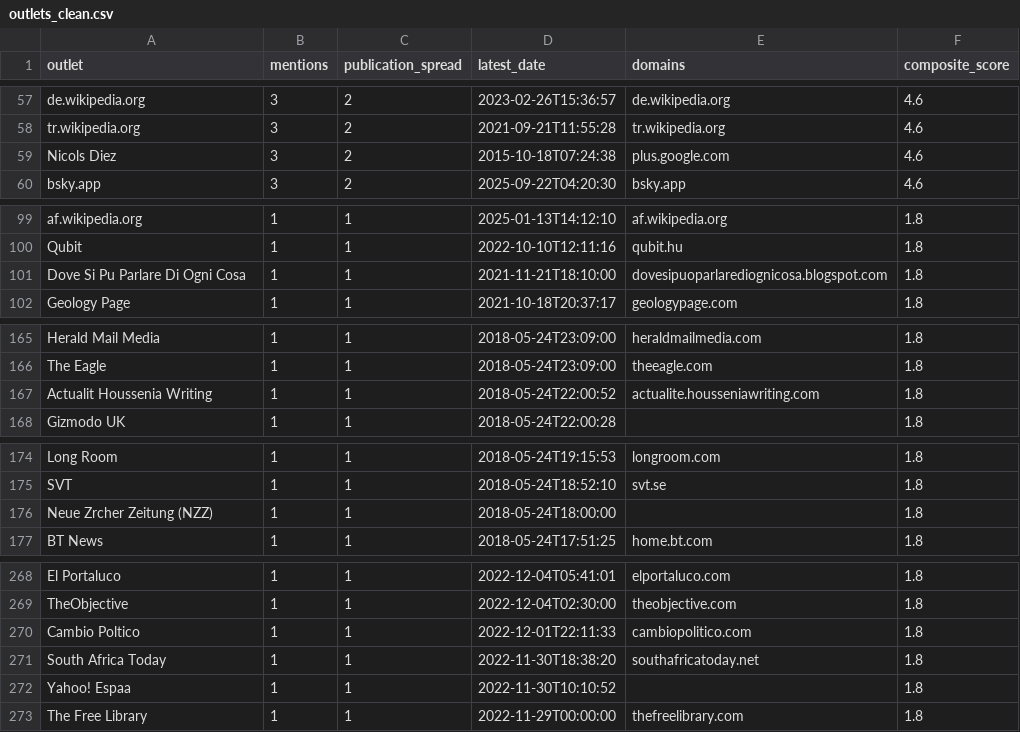
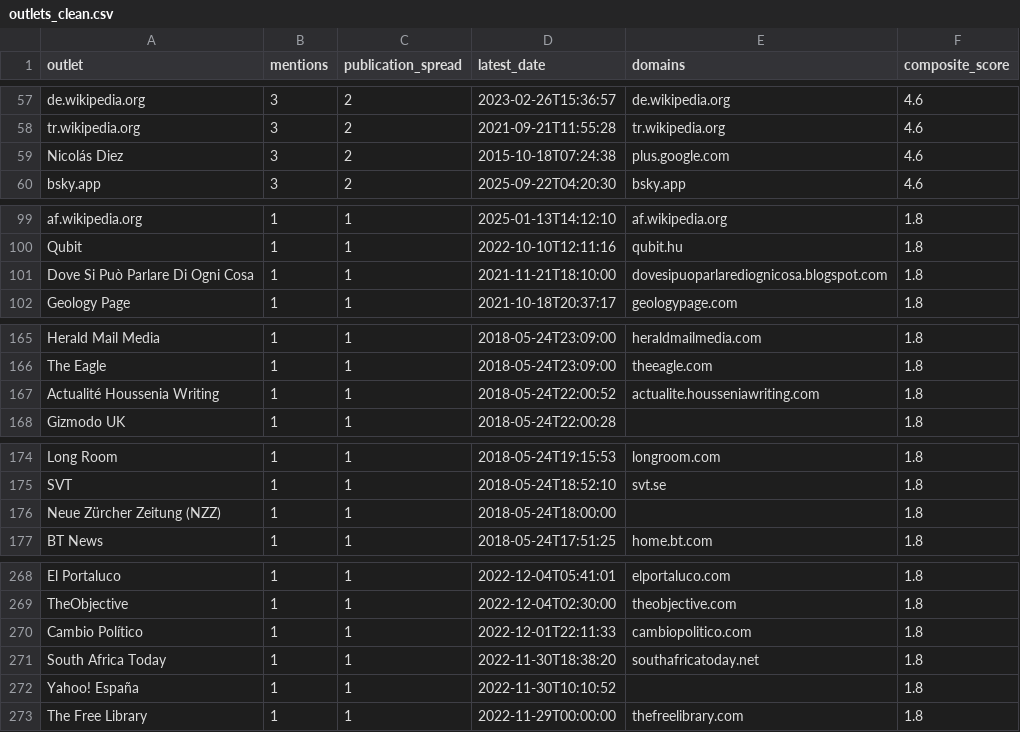
Before and after one commit to jakeberv/jakeberv.github.io, a CSV file: data/impact/exports/outlets_clean.csv, drawn as a sheet; only a part is shown, gaps mark what is left out; the diff covers the shown part only.

```diff
--- a/data/impact/exports/outlets_clean.csv
+++ b/data/impact/exports/outlets_clean.csv
@@ -58,3 +58,3 @@ de.wikipedia.org,3,2,2023-02-26T15:36:57,de.wikipedia.org,4.6
 tr.wikipedia.org,3,2,2021-09-21T11:55:28,tr.wikipedia.org,4.6
-Nicols Diez,3,2,2015-10-18T07:24:38,plus.google.com,4.6
+Nicolás Diez,3,2,2015-10-18T07:24:38,plus.google.com,4.6
 bsky.app,3,2,2025-09-22T04:20:30,bsky.app,4.6
@@ -100,3 +100,3 @@ af.wikipedia.org,1,1,2025-01-13T14:12:10,af.wikipedia.org,1.8
 Qubit,1,1,2022-10-10T12:11:16,qubit.hu,1.8
-Dove Si Pu Parlare Di Ogni Cosa,1,1,2021-11-21T18:10:00,dovesipuoparlarediognicosa.blogspot.com,1.8
+Dove Si Può Parlare Di Ogni Cosa,1,1,2021-11-21T18:10:00,dovesipuoparlarediognicosa.blogspot.com,1.8
 Geology Page,1,1,2021-10-18T20:37:17,geologypage.com,1.8
@@ -166,3 +166,3 @@ Herald Mail Media,1,1,2018-05-24T23:09:00,heraldmailmedia.com,1.8
 The Eagle,1,1,2018-05-24T23:09:00,theeagle.com,1.8
-Actualit Houssenia Writing,1,1,2018-05-24T22:00:52,actualite.housseniawriting.com,1.8
+Actualité Houssenia Writing,1,1,2018-05-24T22:00:52,actualite.housseniawriting.com,1.8
 Gizmodo UK,1,1,2018-05-24T22:00:28,,1.8
@@ -175,3 +175,3 @@ Long Room,1,1,2018-05-24T19:15:53,longroom.com,1.8
 SVT,1,1,2018-05-24T18:52:10,svt.se,1.8
-Neue Zrcher Zeitung (NZZ),1,1,2018-05-24T18:00:00,,1.8
+Neue Zürcher Zeitung (NZZ),1,1,2018-05-24T18:00:00,,1.8
 BT News,1,1,2018-05-24T17:51:25,home.bt.com,1.8
@@ -269,5 +269,5 @@ El Portaluco,1,1,2022-12-04T05:41:01,elportaluco.com,1.8
 TheObjective,1,1,2022-12-04T02:30:00,theobjective.com,1.8
-Cambio Poltico,1,1,2022-12-01T22:11:33,cambiopolitico.com,1.8
+Cambio Político,1,1,2022-12-01T22:11:33,cambiopolitico.com,1.8
 South Africa Today,1,1,2022-11-30T18:38:20,southafricatoday.net,1.8
-Yahoo! Espaa,1,1,2022-11-30T10:10:52,,1.8
+Yahoo! España,1,1,2022-11-30T10:10:52,,1.8
 The Free Library,1,1,2022-11-29T00:00:00,thefreelibrary.com,1.8
```
Also changed, not shown: 13 edited cells elsewhere in this file, 17 other files.
